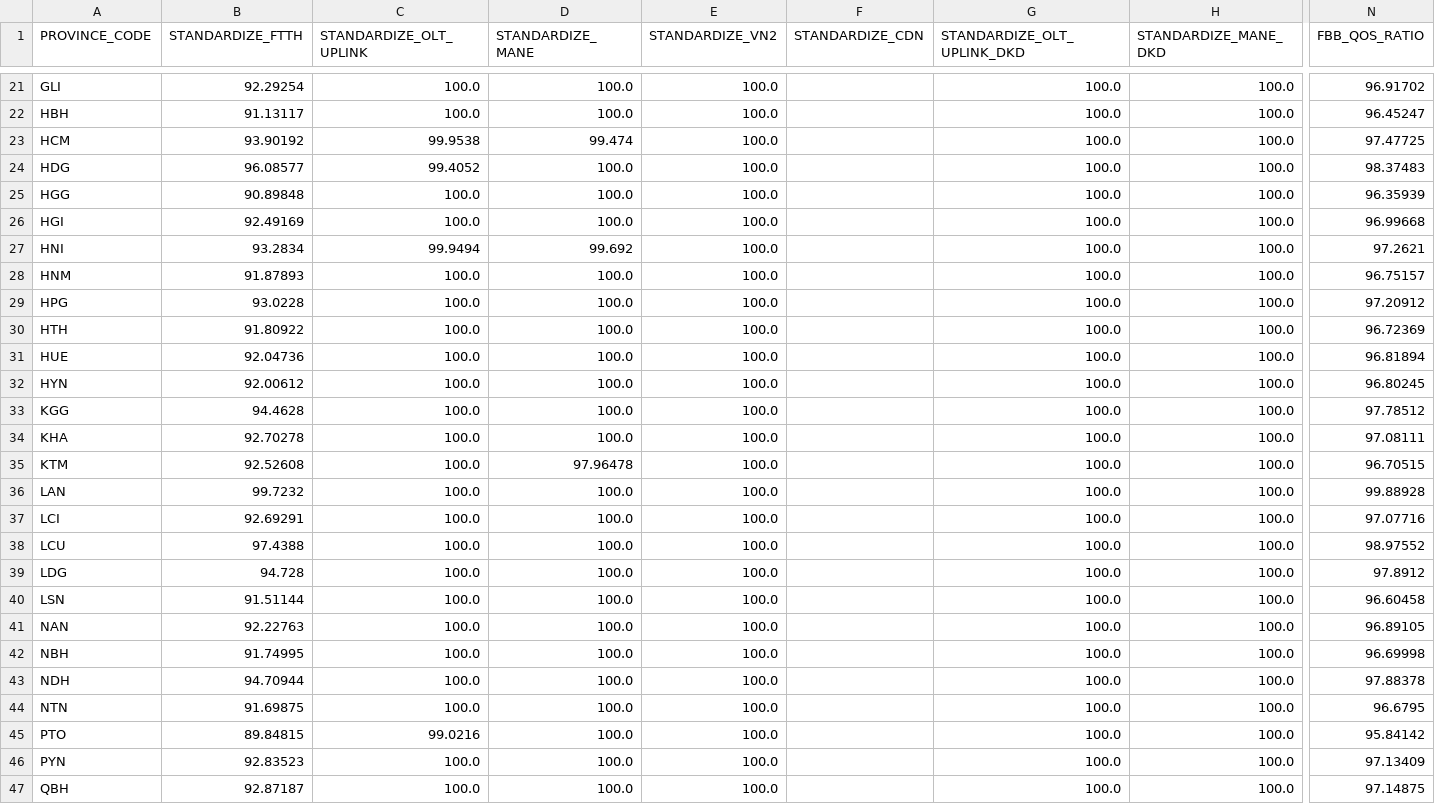
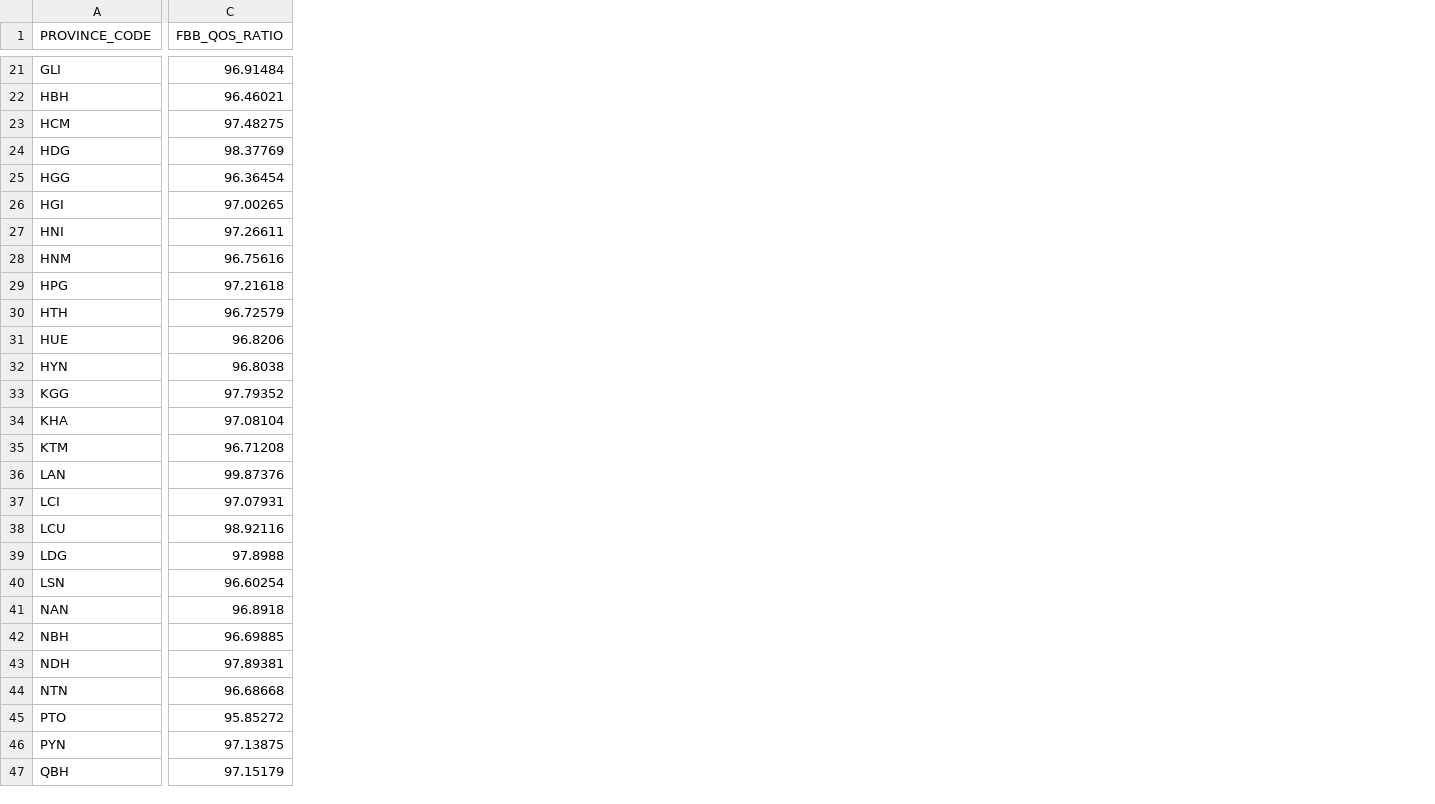
Before and after one commit to TranKhang2003/Grafana, a CSV file: fbb_qos_all_provinces.csv, drawn as a sheet; only a part is shown, gaps mark what is left out; removed rows and columns are numbered as before the commit, all else as after; the diff covers the shown part only; the diff names each change by its address in the sheet, - before the commit and + after, or states it on an @@ line.

```diff
--- a/fbb_qos_all_provinces.csv
+++ b/fbb_qos_all_provinces.csv
-column B (STANDARDIZE_FTTH), rows 21-47: 92.29254 | 91.13117 | 93.90192 | 96.08577 | 90.89848 | 92.49169 | 93.2834 | 91.87893 | 93.0228 | 91.80922 | 92.04736 | 92.00612 | 94.4628 | 92.70278 | 92.52608 | 99.7232 | 92.69291 | 97.4388 | 94.728 | 91.51144 | 92.22763 | 91.74995 | 94.70944 | 91.69875 | 89.84815 | 92.83523 | 92.87187
-column C (STANDARDIZE_OLT_UPLINK), rows 21-47: 100.0 | 100.0 | 99.9538 | 99.4052 | 100.0 | 100.0 | 99.9494 | 100.0 | 100.0 | 100.0 | 100.0 | 100.0 | 100.0 | 100.0 | 100.0 | 100.0 | 100.0 | 100.0 | 100.0 | 100.0 | 100.0 | 100.0 | 100.0 | 100.0 | 99.0216 | 100.0 | 100.0
-column D (STANDARDIZE_MANE), rows 21-47: 100.0 | 100.0 | 99.474 | 100.0 | 100.0 | 100.0 | 99.692 | 100.0 | 100.0 | 100.0 | 100.0 | 100.0 | 100.0 | 100.0 | 97.96478 | 100.0 | 100.0 | 100.0 | 100.0 | 100.0 | 100.0 | 100.0 | 100.0 | 100.0 | 100.0 | 100.0 | 100.0
-column E (STANDARDIZE_VN2), rows 21-47: all 100.0
-column F (STANDARDIZE_CDN), empty
-column G (STANDARDIZE_OLT_UPLINK_DKD), rows 21-47: all 100.0
-column H (STANDARDIZE_MANE_DKD), rows 21-47: all 100.0
-C21 (FBB_QOS_RATIO): 96.91702
+C21 (FBB_QOS_RATIO): 96.91484
-C22 (FBB_QOS_RATIO): 96.45247
+C22 (FBB_QOS_RATIO): 96.46021
-C23 (FBB_QOS_RATIO): 97.47725
+C23 (FBB_QOS_RATIO): 97.48275
-C24 (FBB_QOS_RATIO): 98.37483
+C24 (FBB_QOS_RATIO): 98.37769
-C25 (FBB_QOS_RATIO): 96.35939
+C25 (FBB_QOS_RATIO): 96.36454
-C26 (FBB_QOS_RATIO): 96.99668
+C26 (FBB_QOS_RATIO): 97.00265
-C27 (FBB_QOS_RATIO): 97.2621
+C27 (FBB_QOS_RATIO): 97.26611
-C28 (FBB_QOS_RATIO): 96.75157
+C28 (FBB_QOS_RATIO): 96.75616
-C29 (FBB_QOS_RATIO): 97.20912
+C29 (FBB_QOS_RATIO): 97.21618
-C30 (FBB_QOS_RATIO): 96.72369
+C30 (FBB_QOS_RATIO): 96.72579
-C31 (FBB_QOS_RATIO): 96.81894
+C31 (FBB_QOS_RATIO): 96.8206
-C32 (FBB_QOS_RATIO): 96.80245
+C32 (FBB_QOS_RATIO): 96.8038
-C33 (FBB_QOS_RATIO): 97.78512
+C33 (FBB_QOS_RATIO): 97.79352
-C34 (FBB_QOS_RATIO): 97.08111
+C34 (FBB_QOS_RATIO): 97.08104
-C35 (FBB_QOS_RATIO): 96.70515
+C35 (FBB_QOS_RATIO): 96.71208
-C36 (FBB_QOS_RATIO): 99.88928
+C36 (FBB_QOS_RATIO): 99.87376
-C37 (FBB_QOS_RATIO): 97.07716
+C37 (FBB_QOS_RATIO): 97.07931
-C38 (FBB_QOS_RATIO): 98.97552
+C38 (FBB_QOS_RATIO): 98.92116
-C39 (FBB_QOS_RATIO): 97.8912
+C39 (FBB_QOS_RATIO): 97.8988
-C40 (FBB_QOS_RATIO): 96.60458
+C40 (FBB_QOS_RATIO): 96.60254
-C41 (FBB_QOS_RATIO): 96.89105
+C41 (FBB_QOS_RATIO): 96.8918
-C42 (FBB_QOS_RATIO): 96.69998
+C42 (FBB_QOS_RATIO): 96.69885
-C43 (FBB_QOS_RATIO): 97.88378
+C43 (FBB_QOS_RATIO): 97.89381
-C44 (FBB_QOS_RATIO): 96.6795
+C44 (FBB_QOS_RATIO): 96.68668
-C45 (FBB_QOS_RATIO): 95.84142
+C45 (FBB_QOS_RATIO): 95.85272
-C46 (FBB_QOS_RATIO): 97.13409
+C46 (FBB_QOS_RATIO): 97.13875
-C47 (FBB_QOS_RATIO): 97.14875
+C47 (FBB_QOS_RATIO): 97.15179
```
Also changed, not shown: 5 removed columns and 44 edited cells elsewhere in this file.
